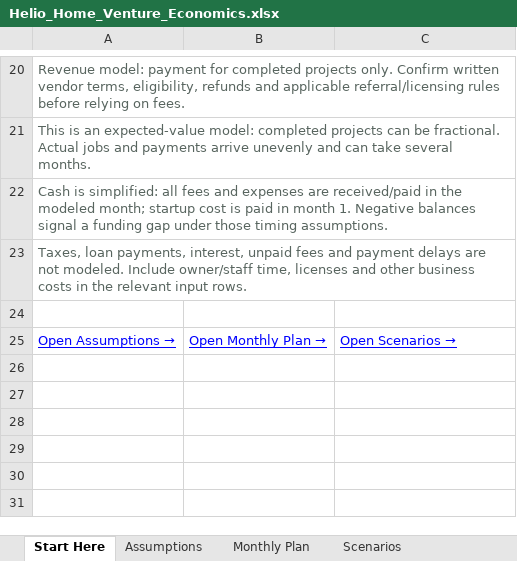
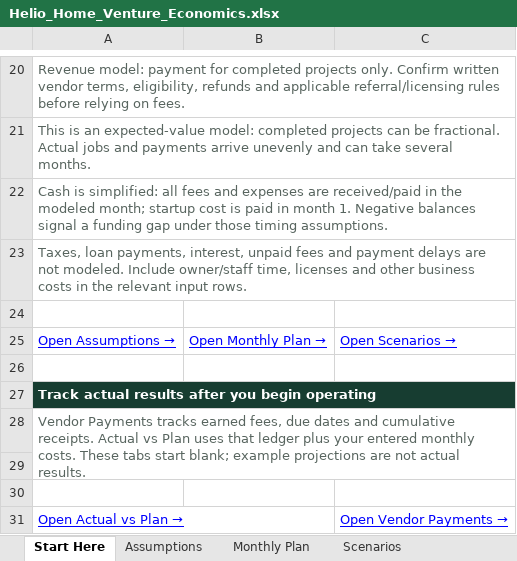
Before and after one commit to jaw6027/MGMT-3400-Team-9, an Excel workbook: business/Helio_Home_Venture_Economics.xlsx, sheet Start Here, drawn as a sheet; only a part is shown, gaps mark what is left out; values as stored, in another font and other column widths than the file's, no borders; the diff names each change by its address in the sheet, - before the commit and + after, or states it on an @@ line.

Commit message:
Add actual versus plan and vendor payment tracking to economics workbook

```diff
--- a/business/Helio_Home_Venture_Economics.xlsx (sheet Start Here)
+++ b/business/Helio_Home_Venture_Economics.xlsx (sheet Start Here)
+row 26: (empty)
+row 27: Track actual results after you begin operating
+row 28: Vendor Payments tracks earned fees, due dates and cumulative receipts. Actual vs Plan uses that ledger plus your entered monthly costs. These tabs start blank; example projections are not actual results.
+row 29: (empty)
+row 30: (empty)
+row 31: Open Actual vs Plan → |  | Open Vendor Payments →
```
Also changed, not shown: other sheet tabs, 2 other files.
